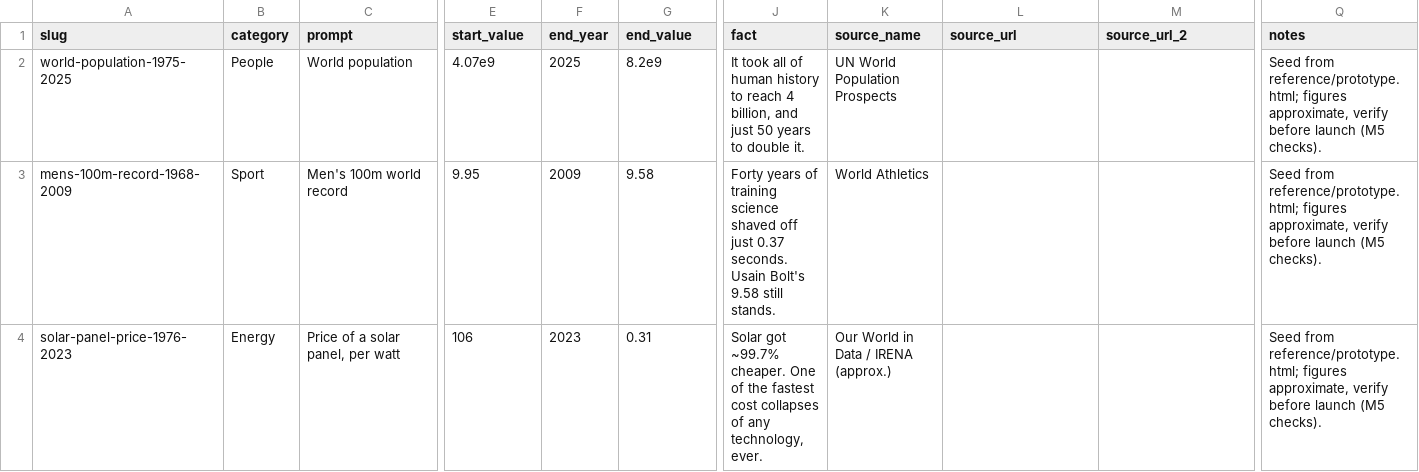
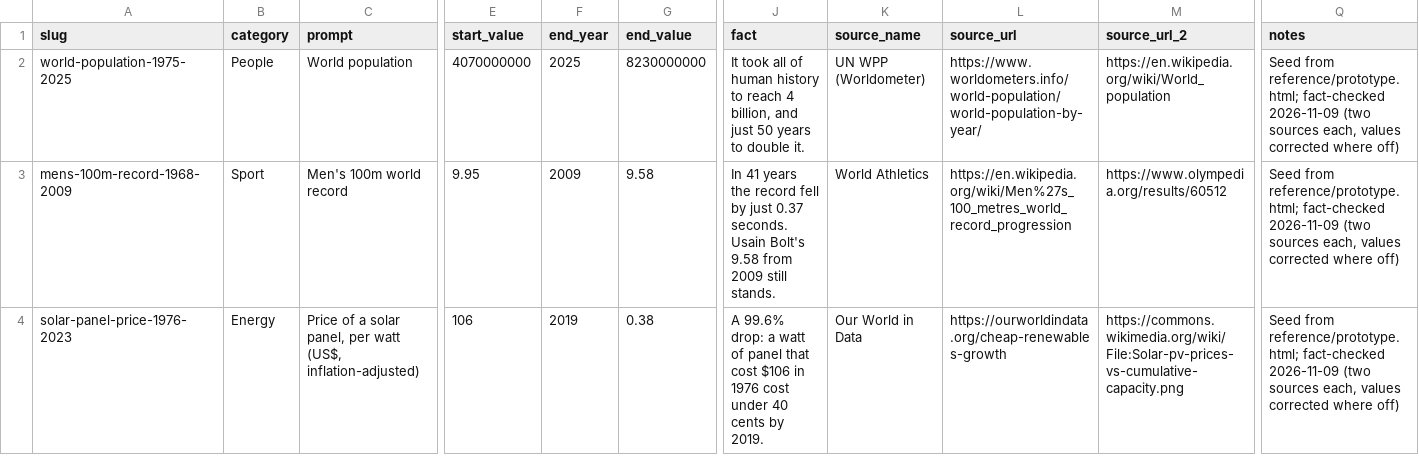
Before and after one commit to daniellehm/ChangelGame, a CSV file: content/questions.csv, drawn as a sheet; only a part is shown, gaps mark what is left out; the diff covers the shown part only; the diff names each change by its address in the sheet, - before the commit and + after, or states it on an @@ line.

```diff
--- a/content/questions.csv
+++ b/content/questions.csv
-E2 (start_value): 4.07e9
+E2 (start_value): 4070000000
-G2 (end_value): 8.2e9
+G2 (end_value): 8230000000
-K2 (source_name): UN World Population Prospects
+K2 (source_name): UN WPP (Worldometer)
-L2 (source_url): (empty)
+L2 (source_url): https://www.worldometers.info/world-population/world-population-by-year/
-M2 (source_url_2): (empty)
+M2 (source_url_2): https://en.wikipedia.org/wiki/World_population
-Q2:Q4 (notes): …from reference/prototype.html; figures approximate, verify before launch (M5 checks).
+Q2:Q4 (notes): …from reference/prototype.html; fact-checked 2026-11-09 (two sources each, values corrected where off)
-J3 (fact): Forty years of training science shaved off just 0.37 seconds. Usain Bolt's 9.58 still stands.
+J3 (fact): In 41 years the record fell by just 0.37 seconds. Usain Bolt's 9.58 from 2009 still stands.
-L3 (source_url): (empty)
+L3 (source_url): https://en.wikipedia.org/wiki/Men%27s_100_metres_world_record_progression
-M3 (source_url_2): (empty)
+M3 (source_url_2): https://www.olympedia.org/results/60512
-C4 (prompt): Price of a solar panel, per watt
+C4 (prompt): Price of a solar panel, per watt (US$, inflation-adjusted)
-F4 (end_year): 2023
+F4 (end_year): 2019
-G4 (end_value): 0.31
+G4 (end_value): 0.38
-J4 (fact): Solar got ~99.7% cheaper. One of the fastest cost collapses of any technology, ever.
+J4 (fact): A 99.6% drop: a watt of panel that cost $106 in 1976 cost under 40 cents by 2019.
-K4 (source_name): Our World in Data / IRENA (approx.)
+K4 (source_name): Our World in Data
-L4 (source_url): (empty)
+L4 (source_url): https://ourworldindata.org/cheap-renewables-growth
-M4 (source_url_2): (empty)
+M4 (source_url_2): https://commons.wikimedia.org/wiki/File:Solar-pv-prices-vs-cumulative-capacity.png
```
Also changed, not shown: 102 edited cells elsewhere in this file, 11 other files.
